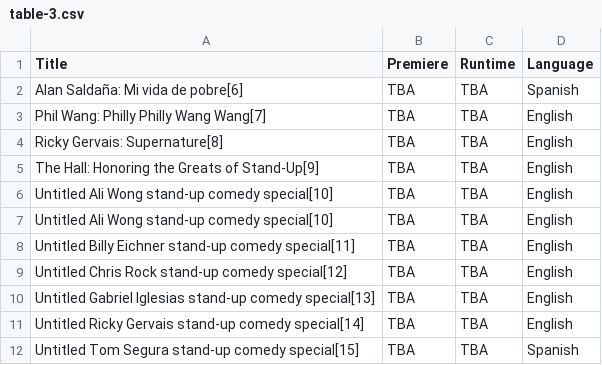
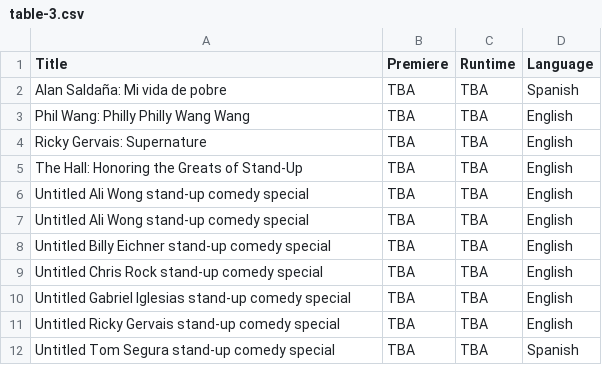
Before and after one commit to Fynn-Mehrens/original-content-eda, a CSV file: datasets/netflix/specials/table-3.csv, drawn as a sheet.

Commit message:
Update table-3.csv

```diff
--- a/datasets/netflix/specials/table-3.csv
+++ b/datasets/netflix/specials/table-3.csv
@@ -1,12 +1,12 @@
 Title,Premiere,Runtime,Language
-Alan Saldaña: Mi vida de pobre[6],TBA,TBA,Spanish
-Phil Wang: Philly Philly Wang Wang[7],TBA,TBA,English
-Ricky Gervais: Supernature[8],TBA,TBA,English
-The Hall: Honoring the Greats of Stand-Up[9],TBA,TBA,English
-Untitled Ali Wong stand-up comedy special[10],TBA,TBA,English
-Untitled Ali Wong stand-up comedy special[10],TBA,TBA,English
-Untitled Billy Eichner stand-up comedy special[11],TBA,TBA,English
-Untitled Chris Rock stand-up comedy special[12],TBA,TBA,English
-Untitled Gabriel Iglesias stand-up comedy special[13],TBA,TBA,English
-Untitled Ricky Gervais stand-up comedy special[14],TBA,TBA,English
-Untitled Tom Segura stand-up comedy special[15],TBA,TBA,Spanish
+Alan Saldaña: Mi vida de pobre,TBA,TBA,Spanish
+Phil Wang: Philly Philly Wang Wang,TBA,TBA,English
+Ricky Gervais: Supernature,TBA,TBA,English
+The Hall: Honoring the Greats of Stand-Up,TBA,TBA,English
+Untitled Ali Wong stand-up comedy special,TBA,TBA,English
+Untitled Ali Wong stand-up comedy special,TBA,TBA,English
+Untitled Billy Eichner stand-up comedy special,TBA,TBA,English
+Untitled Chris Rock stand-up comedy special,TBA,TBA,English
+Untitled Gabriel Iglesias stand-up comedy special,TBA,TBA,English
+Untitled Ricky Gervais stand-up comedy special,TBA,TBA,English
+Untitled Tom Segura stand-up comedy special,TBA,TBA,Spanish
```
